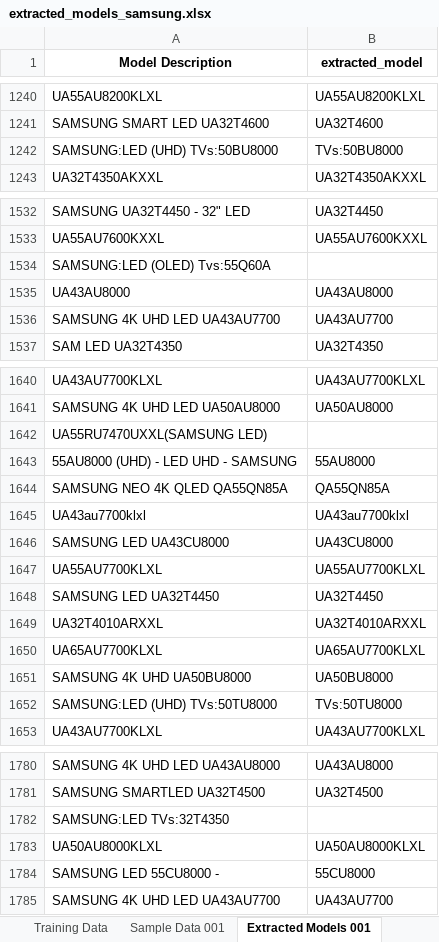
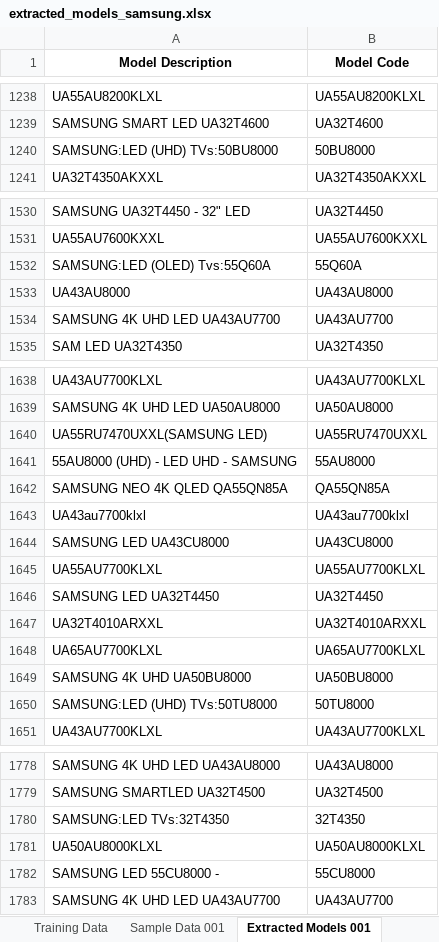
Before and after one commit to abbasalit987/Device-Model-Code-Extraction, an Excel workbook: component_warranty_model/Data/Samsung/extracted_models_samsung.xlsx, sheet Extracted Models 001, drawn as a sheet; only a part is shown, gaps mark what is left out; values as stored, in another font and other column widths than the file's, no borders; charts and pictures not drawn; addresses are those after the commit; the diff covers the shown part only; the diff names each change by its address in the sheet, - before the commit and + after, or states it on an @@ line.

```diff
--- a/component_warranty_model/Data/Samsung/extracted_models_samsung.xlsx (sheet Extracted Models 001)
+++ b/component_warranty_model/Data/Samsung/extracted_models_samsung.xlsx (sheet Extracted Models 001)
-B1: extracted_model
+B1: Model Code
-B1240 (Model Code): TVs:50BU8000
+B1240 (Model Code): 50BU8000
-B1532 (Model Code): (empty)
+B1532 (Model Code): 55Q60A
-B1640 (Model Code): (empty)
+B1640 (Model Code): UA55RU7470UXXL
-B1650 (Model Code): TVs:50TU8000
+B1650 (Model Code): 50TU8000
-B1780 (Model Code): (empty)
+B1780 (Model Code): 32T4350
```
Also changed, not shown: 2 removed rows and 52 edited cells elsewhere in this sheet, charts or pictures, component_warranty_model/Data/Samsung/unmatched_cases.xlsx, component_warranty_model/Data/Sansui/unmatched_cases.xlsx, 45 other files.
